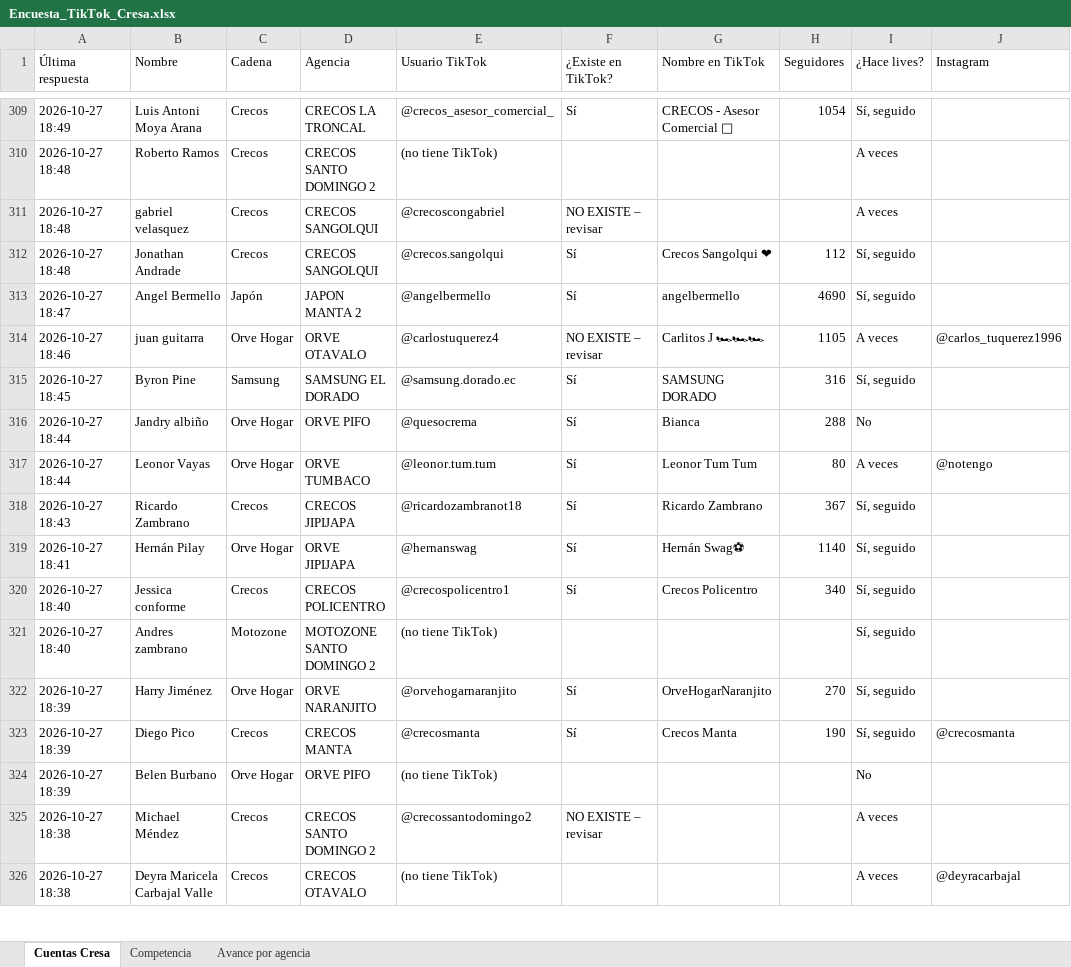
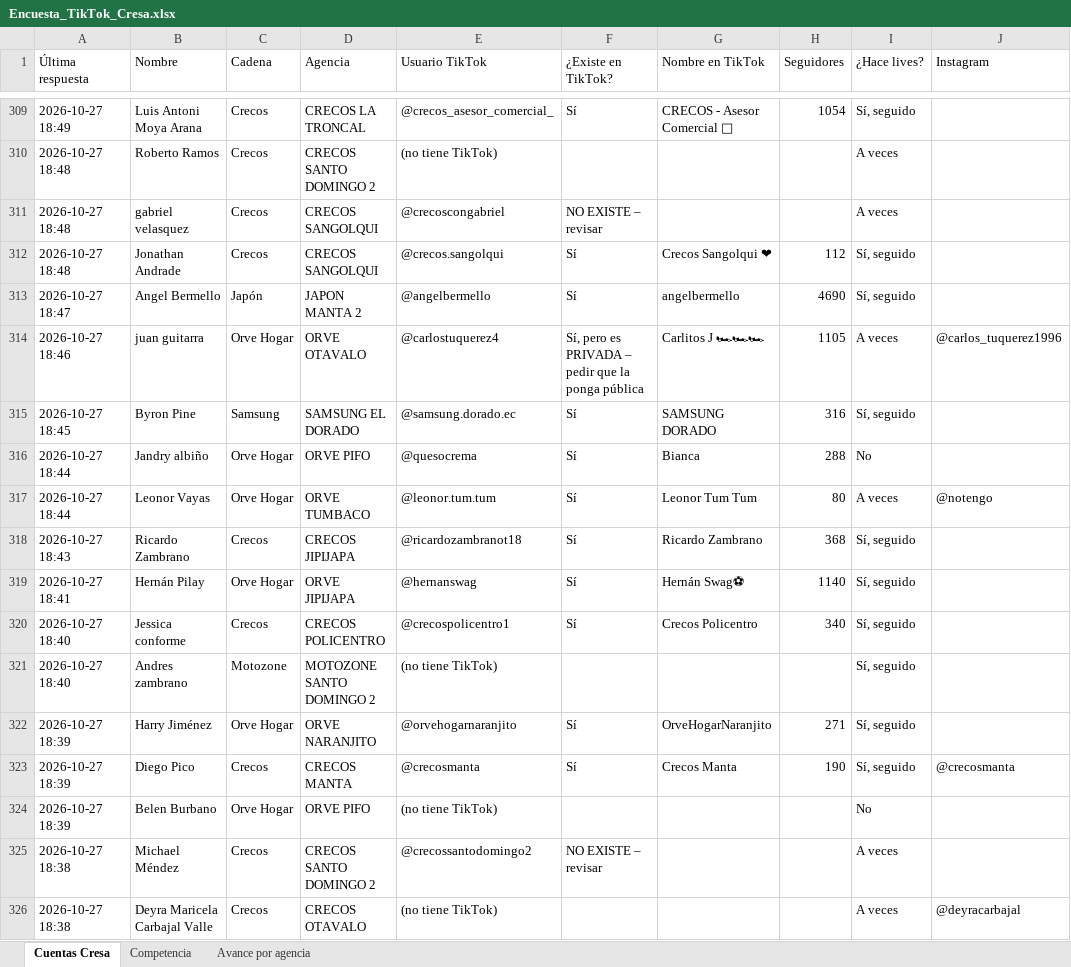
Before and after one commit to cdizquierdoc-hub/monitor-lives-tiktok, an Excel workbook: data/encuesta/Encuesta_TikTok_Cresa.xlsx, sheet Cuentas Cresa, drawn as a sheet; only a part is shown, gaps mark what is left out; values as stored, in another font and other column widths than the file's, no cell formats; the diff covers the shown part only; the diff names each change by its address in the sheet, - before the commit and + after, or states it on an @@ line.

Commit message:
encuesta 2026-10-28T21:21:51Z

```diff
--- a/data/encuesta/Encuesta_TikTok_Cresa.xlsx (sheet Cuentas Cresa)
+++ b/data/encuesta/Encuesta_TikTok_Cresa.xlsx (sheet Cuentas Cresa)
-F314 (¿Existe en TikTok?): NO EXISTE – revisar
+F314 (¿Existe en TikTok?): Sí, pero es PRIVADA – pedir que la ponga pública
-H318 (Seguidores): 367
+H318 (Seguidores): 368
-H322 (Seguidores): 270
+H322 (Seguidores): 271
```
Also changed, not shown: 45 edited cells elsewhere in this sheet, sheet Competencia, cell formats, 4 other files.
